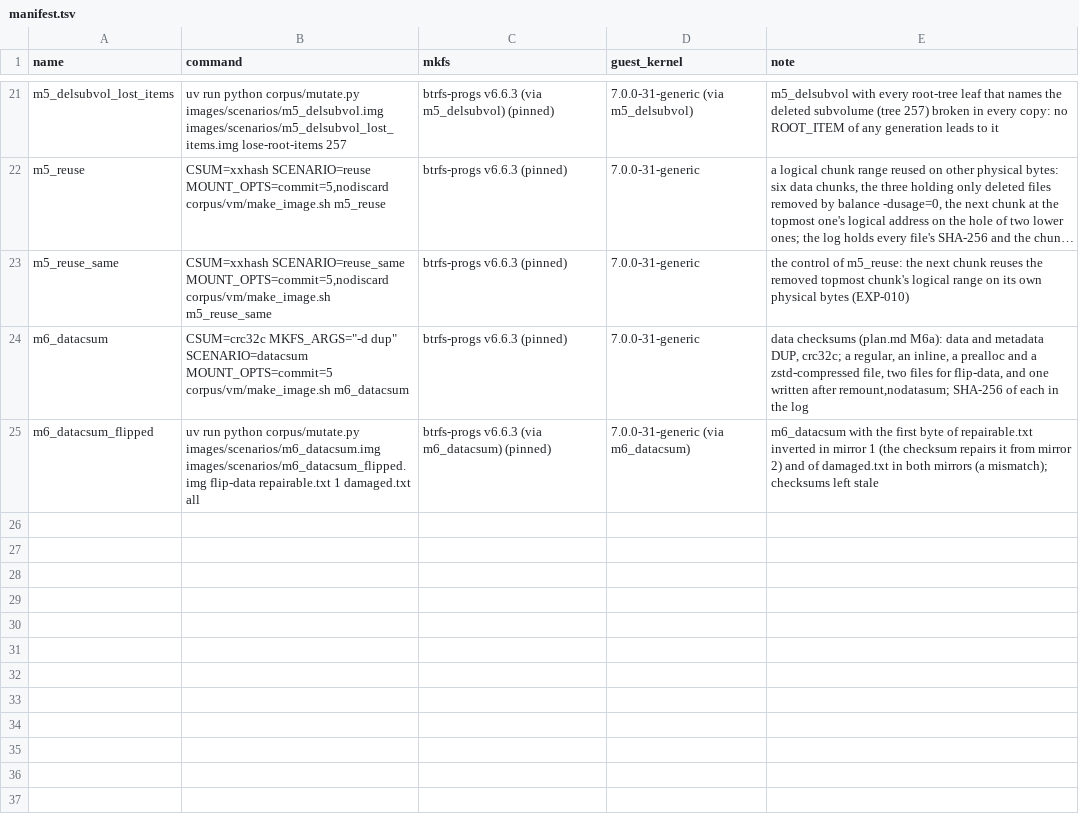
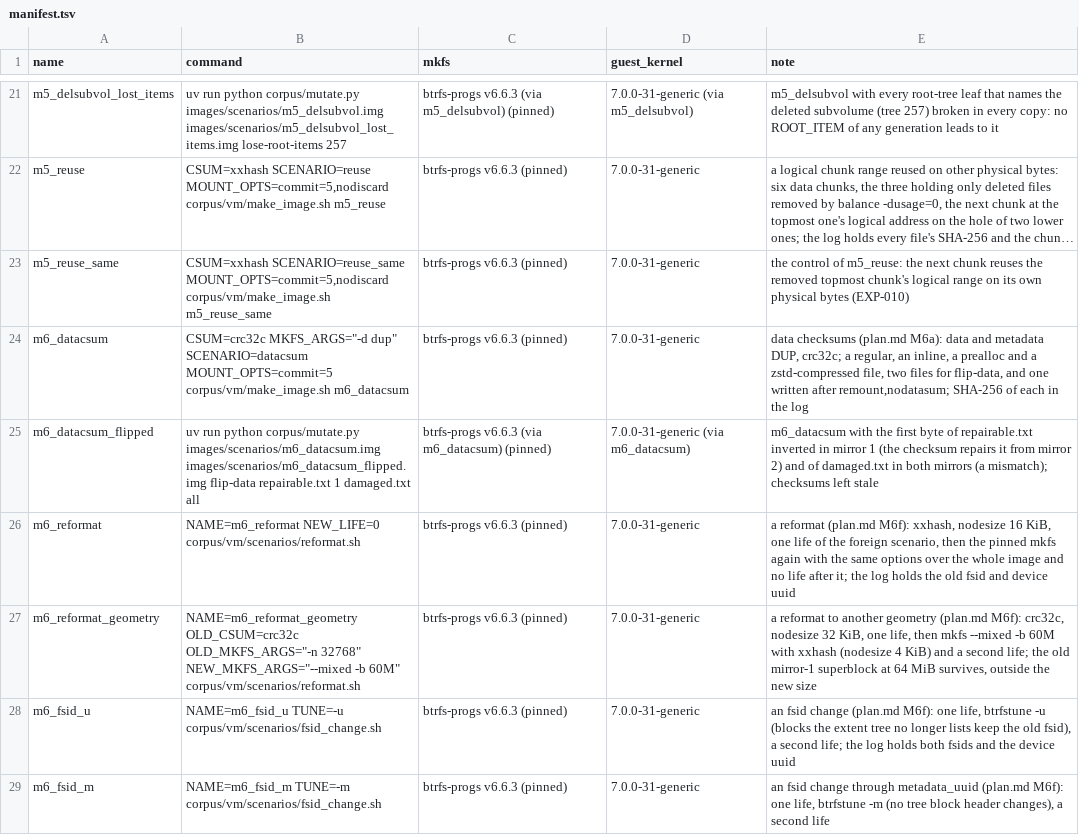
Before and after one commit to vishwajitsarnobat/btrfs-forensics, a TSV file: corpus/manifest.tsv, drawn as a sheet; only a part is shown, gaps mark what is left out; long unchanged cells end in …; the diff names each change by its address in the sheet, - before the commit and + after, or states it on an @@ line.

Commit message:
Add four guest-built images for M6f: two reformats and two fsid changes, from the foreign scenario

```diff
--- a/corpus/manifest.tsv
+++ b/corpus/manifest.tsv
+row 26: m6_reformat | NAME=m6_reformat NEW_LIFE=0 corpus/vm/scenarios/reformat.sh | btrfs-progs v6.6.3 (pinned) | 7.0.0-31-generic | a reformat (plan.md M6f): xxhash, nodesize 16 KiB, one life of the foreign scenario, then the pinned mkfs again with the same options over the whole image and no life after it; the log holds the old fsid and device uuid
+row 27: m6_reformat_geometry | NAME=m6_reformat_geometry OLD_CSUM=crc32c OLD_MKFS_ARGS="-n 32768" NEW_MKFS_ARGS="--mixed -b 60M" corpus/vm/scenarios/reformat.sh | btrfs-progs v6.6.3 (pinned) | 7.0.0-31-generic | a reformat to another geometry (plan.md M6f): crc32c, nodesize 32 KiB, one life, then mkfs --mixed -b 60M with xxhash (nodesize 4 KiB) and a second life; the old mirror-1 superblock at 64 MiB survives, outside the new size
+row 28: m6_fsid_u | NAME=m6_fsid_u TUNE=-u corpus/vm/scenarios/fsid_change.sh | btrfs-progs v6.6.3 (pinned) | 7.0.0-31-generic | an fsid change (plan.md M6f): one life, btrfstune -u (blocks the extent tree no longer lists keep the old fsid), a second life; the log holds both fsids and the device uuid
+row 29: m6_fsid_m | NAME=m6_fsid_m TUNE=-m corpus/vm/scenarios/fsid_change.sh | btrfs-progs v6.6.3 (pinned) | 7.0.0-31-generic | an fsid change through metadata_uuid (plan.md M6f): one life, btrfstune -m (no tree block header changes), a second life
```
Also changed, not shown: 4 other files.
